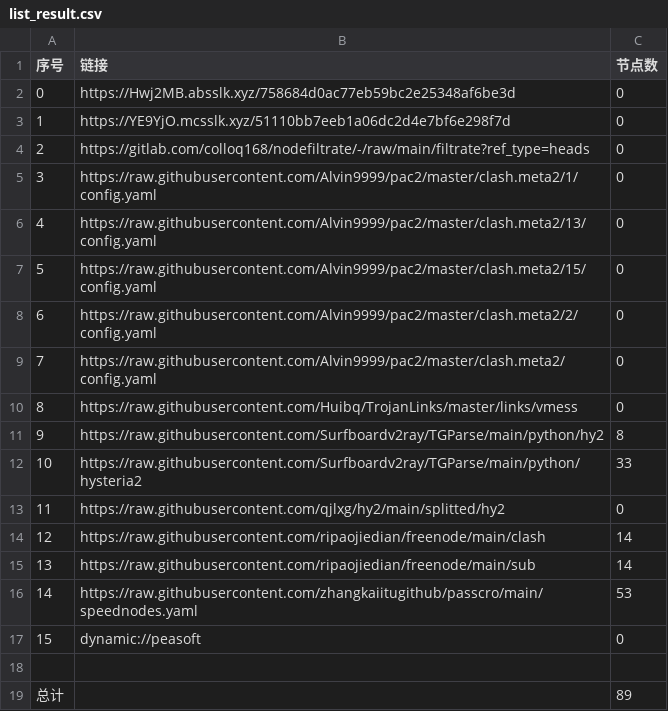
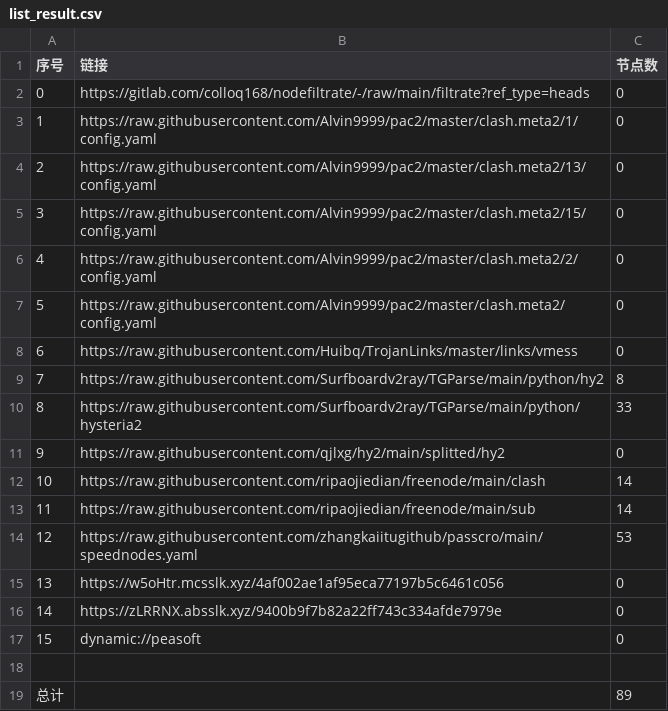
Before and after one commit to hnonly/AutoMergePublicNodes, a CSV file: list_result.csv, drawn as a sheet; removed rows and columns are numbered as before the commit, all else as after; the diff names each change by its address in the sheet, - before the commit and + after, or states it on an @@ line.

```diff
--- a/list_result.csv
+++ b/list_result.csv
-row 2: 0 | https://Hwj2MB.absslk.xyz/758684d0ac77eb59bc2e25348af6be3d | 0
-row 3: 1 | https://YE9YjO.mcsslk.xyz/51110bb7eeb1a06dc2d4e7bf6e298f7d | 0
@@ column A (序号) renumbered between rows 2 and 14 @@
+row 15: 13 | https://w5oHtr.mcsslk.xyz/4af002ae1af95eca77197b5c6461c056 | 0
+row 16: 14 | https://zLRRNX.absslk.xyz/9400b9f7b82a22ff743c334afde7979e | 0
```
Also changed, not shown: 20 other files.
